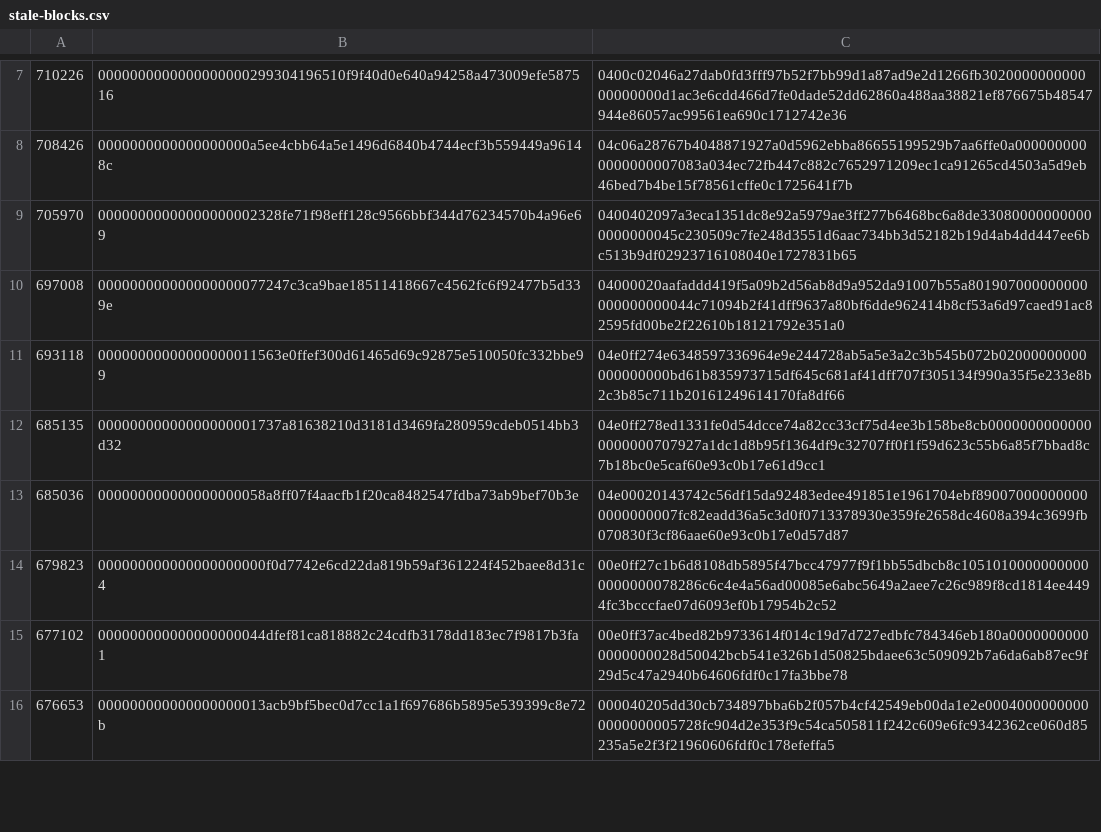
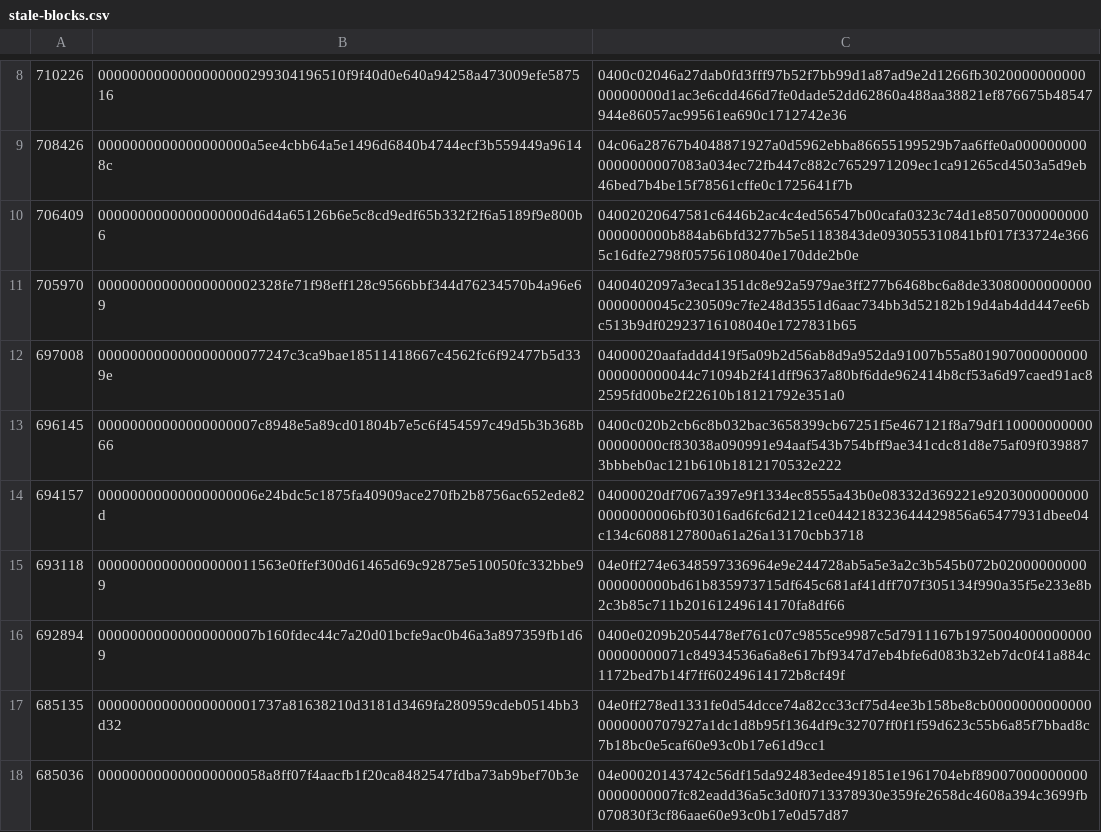
Before and after one commit to bitcoin-data/stale-blocks, a CSV file: stale-blocks.csv, drawn as a sheet; only a part is shown, gaps mark what is left out; the shorter side is filled out with more unchanged rows; the diff covers the shown part only; the diff names each change by its address in the sheet, - before the commit and + after, or states it on an @@ line.

Commit message:
add: prunednode.today snapshot stale blocks
queried on 2022-05-18

```diff
--- a/stale-blocks.csv
+++ b/stale-blocks.csv
+row 10: 706409 | 0000000000000000000d6d4a65126b6e5c8cd9edf65b332f2f6a5189f9e800b6 | 04002020647581c6446b2ac4c4ed56547b00cafa0323c74d1e8507000000000000000000b884ab6bfd3277b5e51183843de093055310841bf017f33724e3665c16dfe2798f05756108040e170dde2b0e
+row 13: 696145 | 00000000000000000007c8948e5a89cd01804b7e5c6f454597c49d5b3b368b66 | 0400c020b2cb6c8b032bac3658399cb67251f5e467121f8a79df11000000000000000000cf83038a090991e94aaf543b754bff9ae341cdc81d8e75af09f0398873bbbeb0ac121b610b1812170532e222
+row 14: 694157 | 00000000000000000006e24bdc5c1875fa40909ace270fb2b8756ac652ede82d | 04000020df7067a397e9f1334ec8555a43b0e08332d369221e92030000000000000000006bf03016ad6fc6d2121ce044218323644429856a65477931dbee04c134c6088127800a61a26a13170cbb3718
+row 16: 692894 | 00000000000000000007b160fdec44c7a20d01bcfe9ac0b46a3a897359fb1d69 | 0400e0209b2054478ef761c07c9855ce9987c5d7911167b197500400000000000000000071c84934536a6a8e617bf9347d7eb4bfe6d083b32eb7dc0f41a884c1172bed7b14f7ff60249614172b8cf49f
```
Also changed, not shown: 4 added rows and 3 edited cells elsewhere in this file.
